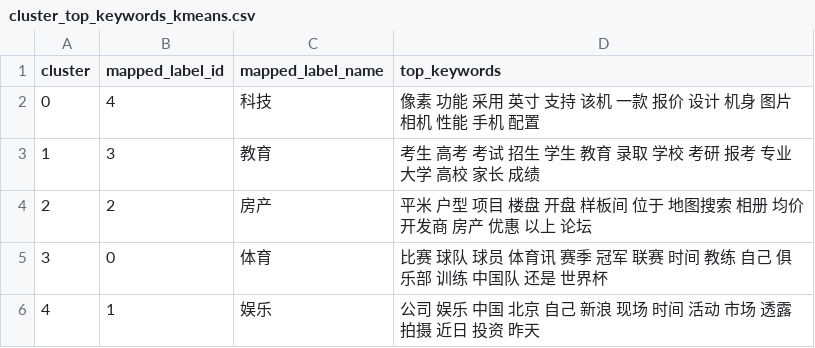
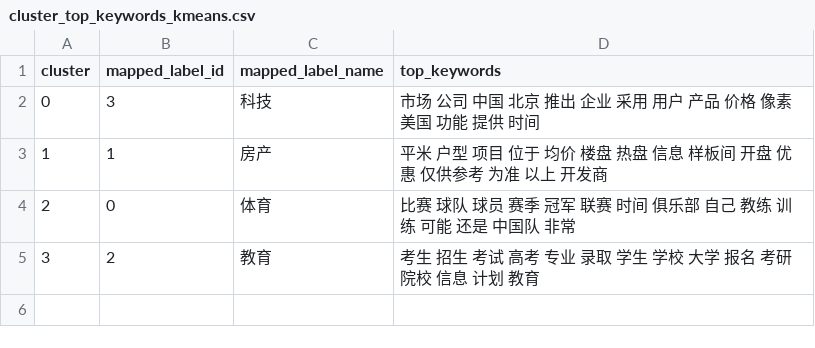
Before and after one commit to lulu108/Nlp, a CSV file: P2/data/cluster_top_keywords_kmeans.csv, drawn as a sheet.

```diff
--- a/P2/data/cluster_top_keywords_kmeans.csv
+++ b/P2/data/cluster_top_keywords_kmeans.csv
@@ -1,6 +1,5 @@
 cluster,mapped_label_id,mapped_label_name,top_keywords
-0,4,科技,像素 功能 采用 英寸 支持 该机 一款 报价 设计 机身 图片 相机 性能 手机 配置
-1,3,教育,考生 高考 考试 招生 学生 教育 录取 学校 考研 报考 专业 大学 高校 家长 成绩
-2,2,房产,平米 户型 项目 楼盘 开盘 样板间 位于 地图搜索 相册 均价 开发商 房产 优惠 以上 论坛
-3,0,体育,比赛 球队 球员 体育讯 赛季 冠军 联赛 时间 教练 自己 俱乐部 训练 中国队 还是 世界杯
-4,1,娱乐,公司 娱乐 中国 北京 自己 新浪 现场 时间 活动 市场 透露 拍摄 近日 投资 昨天
+0,3,科技,市场 公司 中国 北京 推出 企业 采用 用户 产品 价格 像素 美国 功能 提供 时间
+1,1,房产,平米 户型 项目 位于 均价 楼盘 热盘 信息 样板间 开盘 优惠 仅供参考 为准 以上 开发商
+2,0,体育,比赛 球队 球员 赛季 冠军 联赛 时间 俱乐部 自己 教练 训练 可能 还是 中国队 非常
+3,2,教育,考生 招生 考试 高考 专业 录取 学生 学校 大学 报名 考研 院校 信息 计划 教育
```
Also changed, not shown: 9 other files.
